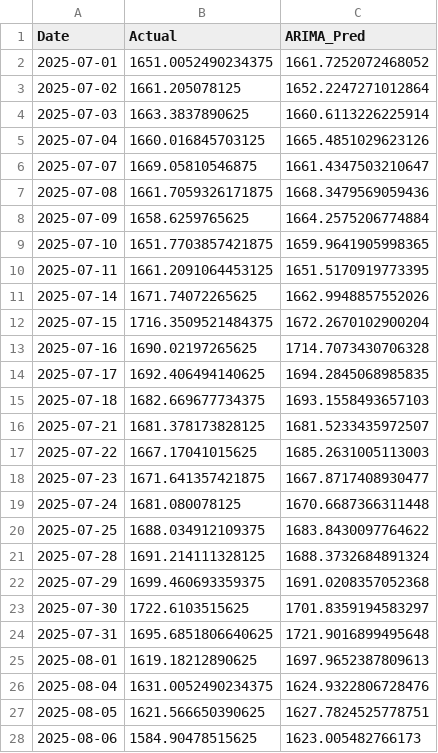
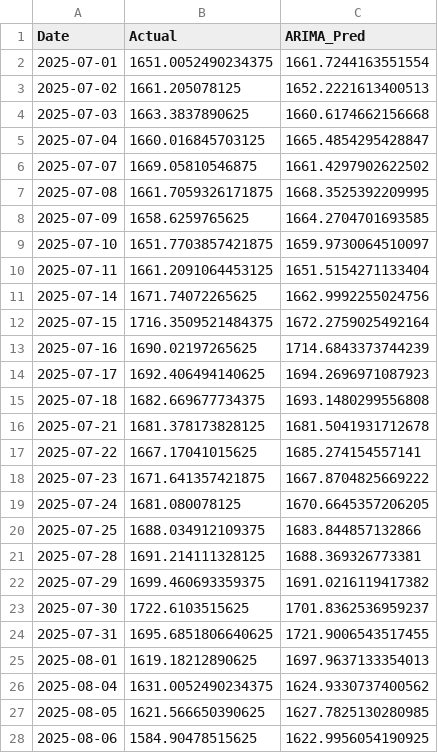
Before and after one commit to harveenkaur282-web/Data-Driven-Stock-Analysis-using-Time-Series-Models-on-StockGro, a CSV file: results/forecasts/SUNPHARMA_NS_arima.csv, drawn as a sheet; only a part is shown; the diff covers the shown part only.

```diff
--- a/results/forecasts/SUNPHARMA_NS_arima.csv
+++ b/results/forecasts/SUNPHARMA_NS_arima.csv
@@ -1,28 +1,28 @@
 Date,Actual,ARIMA_Pred
-2025-07-01,1651.0052490234375,1661.7252072468052
-2025-07-02,1661.205078125,1652.2247271012864
-2025-07-03,1663.3837890625,1660.6113226225914
-2025-07-04,1660.016845703125,1665.4851029623126
-2025-07-07,1669.05810546875,1661.4347503210647
-2025-07-08,1661.7059326171875,1668.3479569059436
-2025-07-09,1658.6259765625,1664.2575206774884
-2025-07-10,1651.7703857421875,1659.9641905998365
-2025-07-11,1661.2091064453125,1651.5170919773395
-2025-07-14,1671.74072265625,1662.9948857552026
-2025-07-15,1716.3509521484375,1672.2670102900204
-2025-07-16,1690.02197265625,1714.7073430706328
-2025-07-17,1692.406494140625,1694.2845068985835
-2025-07-18,1682.669677734375,1693.1558493657103
-2025-07-21,1681.378173828125,1681.5233435972507
-2025-07-22,1667.17041015625,1685.2631005113003
-2025-07-23,1671.641357421875,1667.8717408930477
-2025-07-24,1681.080078125,1670.6687366311448
-2025-07-25,1688.034912109375,1683.8430097764622
-2025-07-28,1691.214111328125,1688.3732684891324
-2025-07-29,1699.460693359375,1691.0208357052368
-2025-07-30,1722.6103515625,1701.8359194583297
-2025-07-31,1695.6851806640625,1721.9016899495648
-2025-08-01,1619.18212890625,1697.9652387809613
-2025-08-04,1631.0052490234375,1624.9322806728476
-2025-08-05,1621.566650390625,1627.7824525778751
-2025-08-06,1584.90478515625,1623.005482766173
+2025-07-01,1651.0052490234375,1661.7244163551554
+2025-07-02,1661.205078125,1652.2221613400513
+2025-07-03,1663.3837890625,1660.6174662156668
+2025-07-04,1660.016845703125,1665.4854295428847
+2025-07-07,1669.05810546875,1661.4297902622502
+2025-07-08,1661.7059326171875,1668.3525392209995
+2025-07-09,1658.6259765625,1664.2704701693585
+2025-07-10,1651.7703857421875,1659.9730064510097
+2025-07-11,1661.2091064453125,1651.5154271133404
+2025-07-14,1671.74072265625,1662.9992255024756
+2025-07-15,1716.3509521484375,1672.2759025492164
+2025-07-16,1690.02197265625,1714.6843373744239
+2025-07-17,1692.406494140625,1694.2696971087923
+2025-07-18,1682.669677734375,1693.1480299556808
+2025-07-21,1681.378173828125,1681.5041931712678
+2025-07-22,1667.17041015625,1685.274154557141
+2025-07-23,1671.641357421875,1667.8704825669222
+2025-07-24,1681.080078125,1670.6645357206205
+2025-07-25,1688.034912109375,1683.844857132866
+2025-07-28,1691.214111328125,1688.369326773381
+2025-07-29,1699.460693359375,1691.0216119417382
+2025-07-30,1722.6103515625,1701.8362536959237
+2025-07-31,1695.6851806640625,1721.9006543517455
+2025-08-01,1619.18212890625,1697.9637133354013
+2025-08-04,1631.0052490234375,1624.9330737400562
+2025-08-05,1621.566650390625,1627.7825130280985
+2025-08-06,1584.90478515625,1622.9956054190925
```
Also changed, not shown: 98 edited cells elsewhere in this file, results/forecasts/HDFCBANK_NS_arima.csv, results/forecasts/ICICIBANK_NS_arima.csv, 4 other files.
